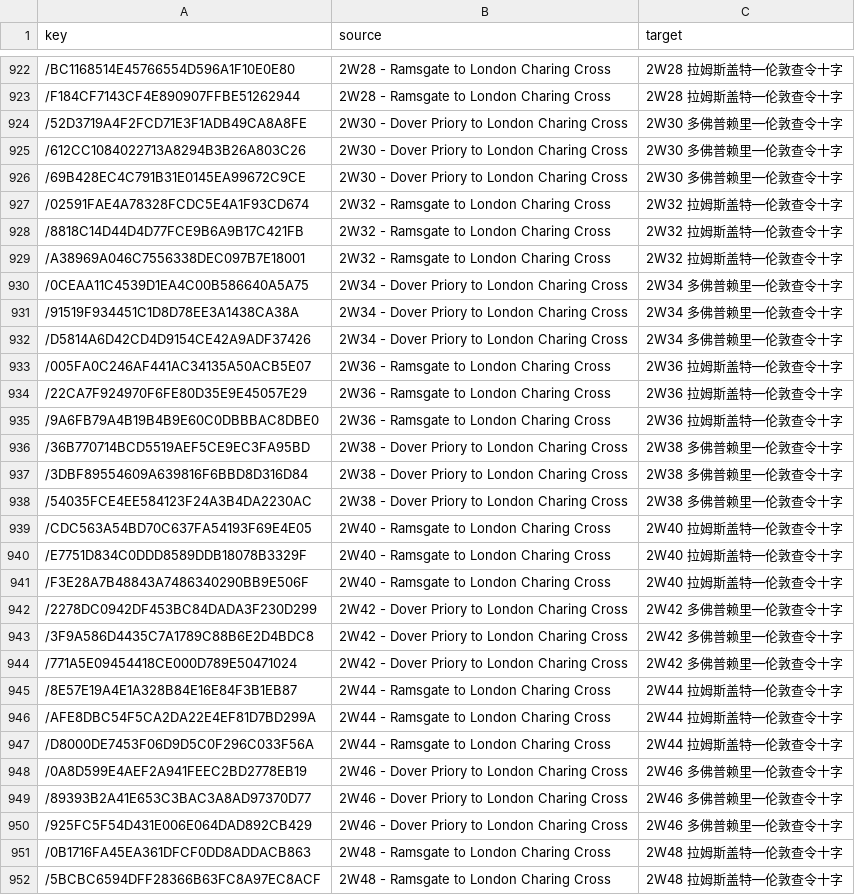
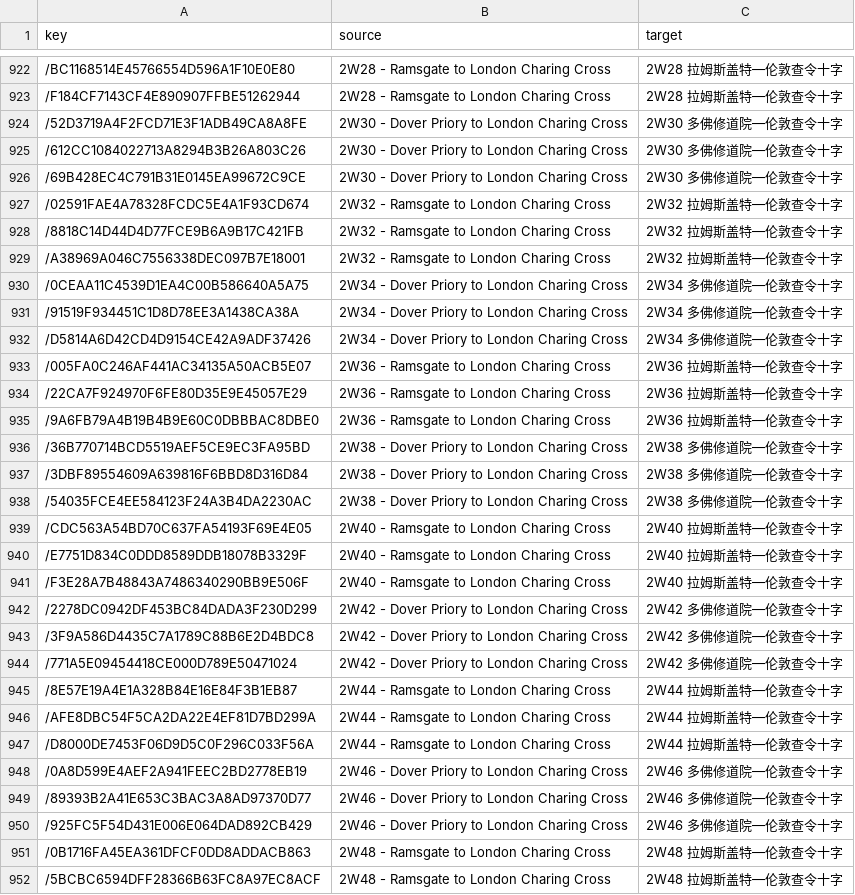
Before and after one commit to smallg0at/tswloc, a CSV file: csv/MedwayValley_Route_Gameplay_translated.csv, drawn as a sheet; only a part is shown, gaps mark what is left out; the diff covers the shown part only.

```diff
--- a/csv/MedwayValley_Route_Gameplay_translated.csv
+++ b/csv/MedwayValley_Route_Gameplay_translated.csv
@@ -923,5 +923,5 @@
 /F184CF7143CF4E890907FFBE51262944,2W28 - Ramsgate to London Charing Cross,2W28 拉姆斯盖特—伦敦查令十字
-/52D3719A4F2FCD71E3F1ADB49CA8A8FE,2W30 - Dover Priory to London Charing Cross,2W30 多佛普赖里—伦敦查令十字
-/612CC1084022713A8294B3B26A803C26,2W30 - Dover Priory to London Charing Cross,2W30 多佛普赖里—伦敦查令十字
-/69B428EC4C791B31E0145EA99672C9CE,2W30 - Dover Priory to London Charing Cross,2W30 多佛普赖里—伦敦查令十字
+/52D3719A4F2FCD71E3F1ADB49CA8A8FE,2W30 - Dover Priory to London Charing Cross,2W30 多佛修道院—伦敦查令十字
+/612CC1084022713A8294B3B26A803C26,2W30 - Dover Priory to London Charing Cross,2W30 多佛修道院—伦敦查令十字
+/69B428EC4C791B31E0145EA99672C9CE,2W30 - Dover Priory to London Charing Cross,2W30 多佛修道院—伦敦查令十字
 /02591FAE4A78328FCDC5E4A1F93CD674,2W32 - Ramsgate to London Charing Cross,2W32 拉姆斯盖特—伦敦查令十字
@@ -929,5 +929,5 @@
 /A38969A046C7556338DEC097B7E18001,2W32 - Ramsgate to London Charing Cross,2W32 拉姆斯盖特—伦敦查令十字
-/0CEAA11C4539D1EA4C00B586640A5A75,2W34 - Dover Priory to London Charing Cross,2W34 多佛普赖里—伦敦查令十字
-/91519F934451C1D8D78EE3A1438CA38A,2W34 - Dover Priory to London Charing Cross,2W34 多佛普赖里—伦敦查令十字
-/D5814A6D42CD4D9154CE42A9ADF37426,2W34 - Dover Priory to London Charing Cross,2W34 多佛普赖里—伦敦查令十字
+/0CEAA11C4539D1EA4C00B586640A5A75,2W34 - Dover Priory to London Charing Cross,2W34 多佛修道院—伦敦查令十字
+/91519F934451C1D8D78EE3A1438CA38A,2W34 - Dover Priory to London Charing Cross,2W34 多佛修道院—伦敦查令十字
+/D5814A6D42CD4D9154CE42A9ADF37426,2W34 - Dover Priory to London Charing Cross,2W34 多佛修道院—伦敦查令十字
 /005FA0C246AF441AC34135A50ACB5E07,2W36 - Ramsgate to London Charing Cross,2W36 拉姆斯盖特—伦敦查令十字
@@ -935,5 +935,5 @@
 /9A6FB79A4B19B4B9E60C0DBBBAC8DBE0,2W36 - Ramsgate to London Charing Cross,2W36 拉姆斯盖特—伦敦查令十字
-/36B770714BCD5519AEF5CE9EC3FA95BD,2W38 - Dover Priory to London Charing Cross,2W38 多佛普赖里—伦敦查令十字
-/3DBF89554609A639816F6BBD8D316D84,2W38 - Dover Priory to London Charing Cross,2W38 多佛普赖里—伦敦查令十字
-/54035FCE4EE584123F24A3B4DA2230AC,2W38 - Dover Priory to London Charing Cross,2W38 多佛普赖里—伦敦查令十字
+/36B770714BCD5519AEF5CE9EC3FA95BD,2W38 - Dover Priory to London Charing Cross,2W38 多佛修道院—伦敦查令十字
+/3DBF89554609A639816F6BBD8D316D84,2W38 - Dover Priory to London Charing Cross,2W38 多佛修道院—伦敦查令十字
+/54035FCE4EE584123F24A3B4DA2230AC,2W38 - Dover Priory to London Charing Cross,2W38 多佛修道院—伦敦查令十字
 /CDC563A54BD70C637FA54193F69E4E05,2W40 - Ramsgate to London Charing Cross,2W40 拉姆斯盖特—伦敦查令十字
@@ -941,5 +941,5 @@
 /F3E28A7B48843A7486340290BB9E506F,2W40 - Ramsgate to London Charing Cross,2W40 拉姆斯盖特—伦敦查令十字
-/2278DC0942DF453BC84DADA3F230D299,2W42 - Dover Priory to London Charing Cross,2W42 多佛普赖里—伦敦查令十字
-/3F9A586D4435C7A1789C88B6E2D4BDC8,2W42 - Dover Priory to London Charing Cross,2W42 多佛普赖里—伦敦查令十字
-/771A5E09454418CE000D789E50471024,2W42 - Dover Priory to London Charing Cross,2W42 多佛普赖里—伦敦查令十字
+/2278DC0942DF453BC84DADA3F230D299,2W42 - Dover Priory to London Charing Cross,2W42 多佛修道院—伦敦查令十字
+/3F9A586D4435C7A1789C88B6E2D4BDC8,2W42 - Dover Priory to London Charing Cross,2W42 多佛修道院—伦敦查令十字
+/771A5E09454418CE000D789E50471024,2W42 - Dover Priory to London Charing Cross,2W42 多佛修道院—伦敦查令十字
 /8E57E19A4E1A328B84E16E84F3B1EB87,2W44 - Ramsgate to London Charing Cross,2W44 拉姆斯盖特—伦敦查令十字
@@ -947,5 +947,5 @@
 /D8000DE7453F06D9D5C0F296C033F56A,2W44 - Ramsgate to London Charing Cross,2W44 拉姆斯盖特—伦敦查令十字
-/0A8D599E4AEF2A941FEEC2BD2778EB19,2W46 - Dover Priory to London Charing Cross,2W46 多佛普赖里—伦敦查令十字
-/89393B2A41E653C3BAC3A8AD97370D77,2W46 - Dover Priory to London Charing Cross,2W46 多佛普赖里—伦敦查令十字
-/925FC5F54D431E006E064DAD892CB429,2W46 - Dover Priory to London Charing Cross,2W46 多佛普赖里—伦敦查令十字
+/0A8D599E4AEF2A941FEEC2BD2778EB19,2W46 - Dover Priory to London Charing Cross,2W46 多佛修道院—伦敦查令十字
+/89393B2A41E653C3BAC3A8AD97370D77,2W46 - Dover Priory to London Charing Cross,2W46 多佛修道院—伦敦查令十字
+/925FC5F54D431E006E064DAD892CB429,2W46 - Dover Priory to London Charing Cross,2W46 多佛修道院—伦敦查令十字
 /0B1716FA45EA361DFCF0DD8ADDACB863,2W48 - Ramsgate to London Charing Cross,2W48 拉姆斯盖特—伦敦查令十字
```
Also changed, not shown: 37 edited cells elsewhere in this file, csv/MedwayValley_translated.csv, 7 other files.
